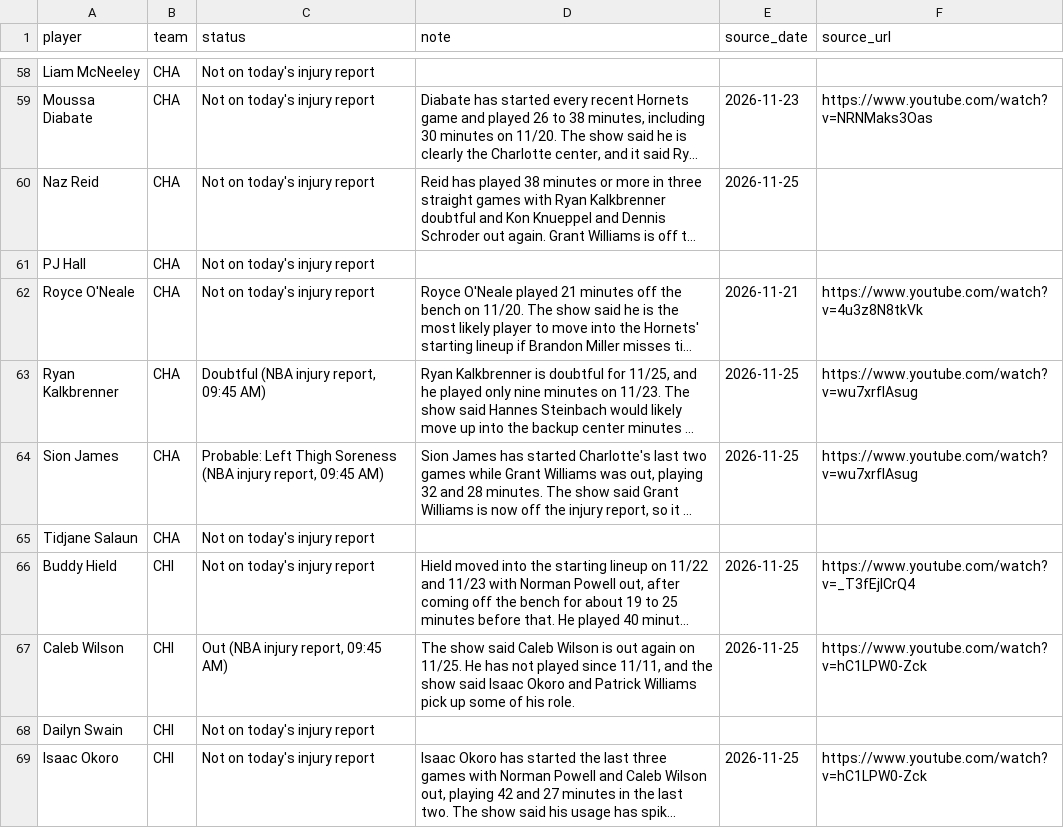
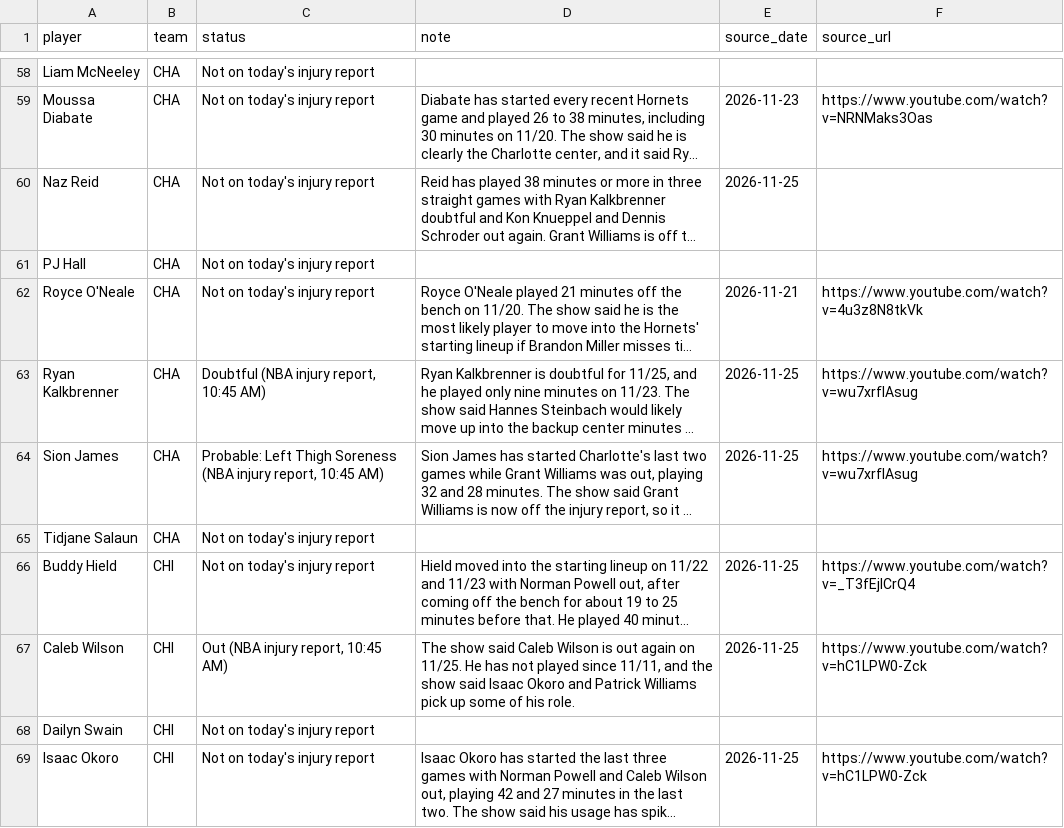
Before and after one commit to nascardataguy2/nba-2026-27, a CSV file: data/injuries.csv, drawn as a sheet; only a part is shown, gaps mark what is left out; long unchanged cells end in …; the diff covers the shown part only; the diff names each change by its address in the sheet, - before the commit and + after, or states it on an @@ line.

```diff
--- a/data/injuries.csv
+++ b/data/injuries.csv
-C63 (status): Doubtful (NBA injury report, 09:45 AM)
+C63 (status): Doubtful (NBA injury report, 10:45 AM)
-C64 (status): …injury report, 09:45 AM)
+C64 (status): …injury report, 10:45 AM)
-C67 (status): Out (NBA injury report, 09:45 AM)
+C67 (status): Out (NBA injury report, 10:45 AM)
```
Also changed, not shown: 60 edited cells elsewhere in this file, data/players.csv, 13 other files.
